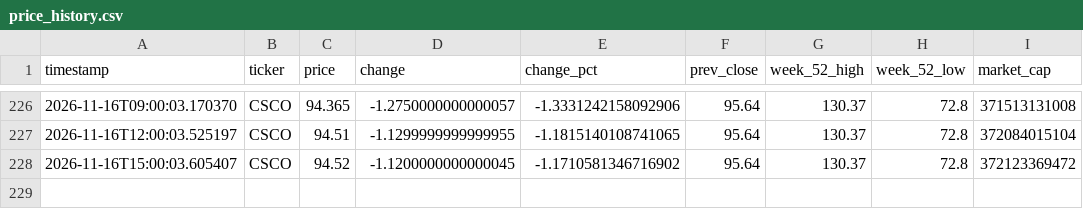
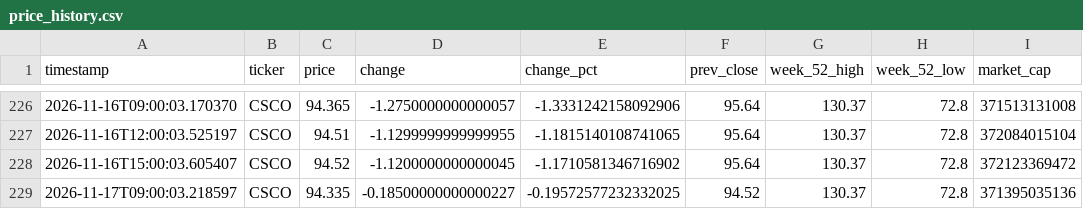
Before and after one commit to melidrisi/cisco-stock-monitor, a CSV file: price_history.csv, drawn as a sheet; only a part is shown, gaps mark what is left out; the diff names each change by its address in the sheet, - before the commit and + after, or states it on an @@ line.

Commit message:
data: CSCO price snapshot 2026-11-17 09:00 PST

```diff
--- a/price_history.csv
+++ b/price_history.csv
+row 229: 2026-11-17T09:00:03.218597 | CSCO | 94.335 | -0.18500000000000227 | -0.19572577232332025 | 94.52 | 130.37 | 72.8 | 371395035136
```
